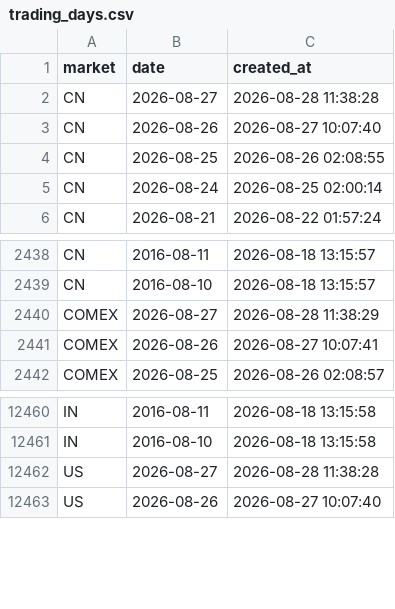
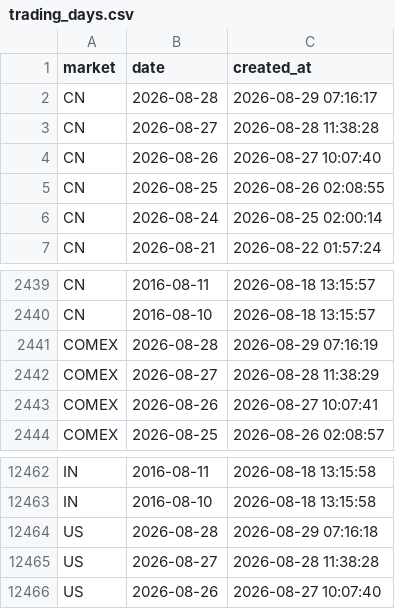
Before and after one commit to cc1024/market-data, a CSV file: data/trading_days.csv, drawn as a sheet; only a part is shown, gaps mark what is left out.

```diff
--- a/data/trading_days.csv
+++ b/data/trading_days.csv
@@ -1,2 +1,3 @@
 market,date,created_at
+CN,2026-08-28,2026-08-29 07:16:17
 CN,2026-08-27,2026-08-28 11:38:28
@@ -2439,2 +2440,3 @@ CN,2016-08-11,2026-08-18 13:15:57
 CN,2016-08-10,2026-08-18 13:15:57
+COMEX,2026-08-28,2026-08-29 07:16:19
 COMEX,2026-08-27,2026-08-28 11:38:29
@@ -12461,2 +12463,3 @@ IN,2016-08-11,2026-08-18 13:15:58
 IN,2016-08-10,2026-08-18 13:15:58
+US,2026-08-28,2026-08-29 07:16:18
 US,2026-08-27,2026-08-28 11:38:28
```
Also changed, not shown: 4 other files.
